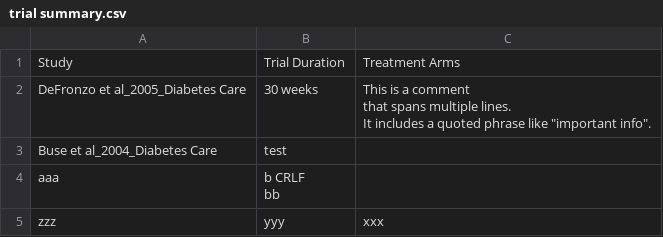
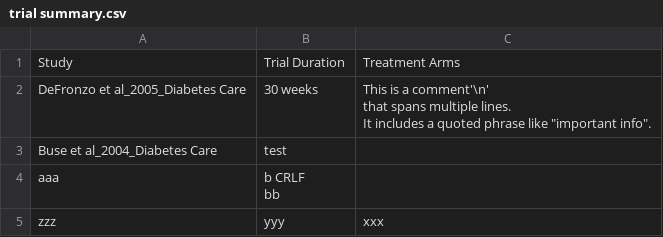
Before and after one commit to zzaptx4869/GLP-1-RA-RCT-Review, a CSV file: trial summary.csv, drawn as a sheet.

Commit message:
Update trial summary.csv

```diff
--- a/trial summary.csv
+++ b/trial summary.csv
@@ -1,5 +1,5 @@
 Study, Trial Duration, Treatment Arms
-DeFronzo et al_2005_Diabetes Care,30 weeks,"This is a comment
-that spans multiple lines.
-It includes a quoted phrase like ""important info""."
+DeFronzo et al_2005_Diabetes Care,30 weeks,"This is a comment'\n'
+that spans multiple lines.
+It includes a quoted phrase like ""important info""."
 Buse et al_2004_Diabetes Care,test,
```
